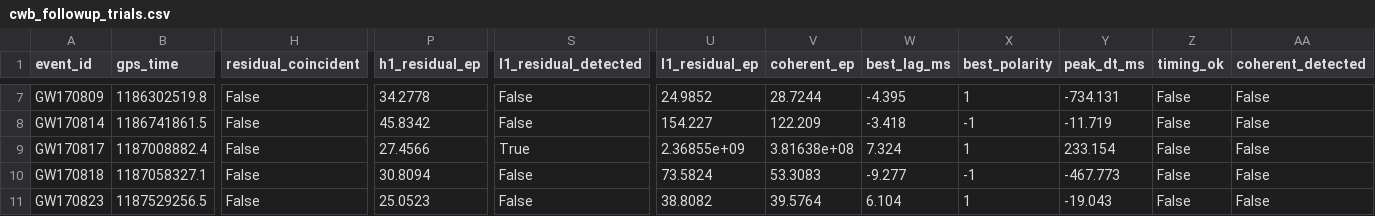
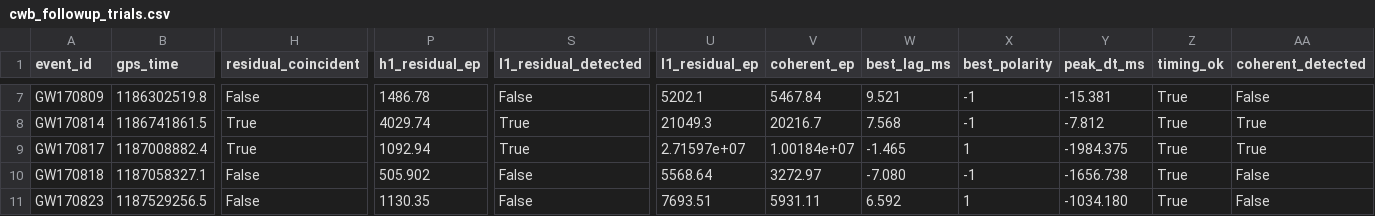
Before and after one commit to PanosM397/Keno, a CSV file: docs/freeze/current/cwb_followup_trials.csv, drawn as a sheet; only a part is shown, gaps mark what is left out; the diff covers the shown part only; the diff names each change by its address in the sheet, - before the commit and + after, or states it on an @@ line.

```diff
--- a/docs/freeze/current/cwb_followup_trials.csv
+++ b/docs/freeze/current/cwb_followup_trials.csv
-P7 (h1_residual_ep): 34.2778
+P7 (h1_residual_ep): 1486.78
-U7 (l1_residual_ep): 24.9852
+U7 (l1_residual_ep): 5202.1
-V7 (coherent_ep): 28.7244
+V7 (coherent_ep): 5467.84
-W7 (best_lag_ms): -4.395
+W7 (best_lag_ms): 9.521
-X7 (best_polarity): 1
+X7 (best_polarity): -1
-Y7 (peak_dt_ms): -734.131
+Y7 (peak_dt_ms): -15.381
-Z7:Z11 (timing_ok): False
+Z7:Z11 (timing_ok): True
-H8:H9 (residual_coincident): False
+H8:H9 (residual_coincident): True
-P8 (h1_residual_ep): 45.8342
+P8 (h1_residual_ep): 4029.74
-S8 (l1_residual_detected): False
+S8 (l1_residual_detected): True
-U8 (l1_residual_ep): 154.227
+U8 (l1_residual_ep): 21049.3
-V8 (coherent_ep): 122.209
+V8 (coherent_ep): 20216.7
-W8 (best_lag_ms): -3.418
+W8 (best_lag_ms): 7.568
-Y8 (peak_dt_ms): -11.719
+Y8 (peak_dt_ms): -7.812
-AA8:AA9 (coherent_detected): False
+AA8:AA9 (coherent_detected): True
-P9 (h1_residual_ep): 27.4566
+P9 (h1_residual_ep): 1092.94
-U9 (l1_residual_ep): 2.36855e+09
+U9 (l1_residual_ep): 2.71597e+07
-V9 (coherent_ep): 3.81638e+08
+V9 (coherent_ep): 1.00184e+07
-W9 (best_lag_ms): 7.324
+W9 (best_lag_ms): -1.465
-Y9 (peak_dt_ms): 233.154
+Y9 (peak_dt_ms): -1984.375
-P10 (h1_residual_ep): 30.8094
+P10 (h1_residual_ep): 505.902
-U10 (l1_residual_ep): 73.5824
+U10 (l1_residual_ep): 5568.64
-V10 (coherent_ep): 53.3083
+V10 (coherent_ep): 3272.97
-W10 (best_lag_ms): -9.277
+W10 (best_lag_ms): -7.080
-Y10 (peak_dt_ms): -467.773
+Y10 (peak_dt_ms): -1656.738
-P11 (h1_residual_ep): 25.0523
+P11 (h1_residual_ep): 1130.35
-U11 (l1_residual_ep): 38.8082
+U11 (l1_residual_ep): 7693.51
-V11 (coherent_ep): 39.5764
+V11 (coherent_ep): 5931.11
-W11 (best_lag_ms): 6.104
+W11 (best_lag_ms): 6.592
-Y11 (peak_dt_ms): -19.043
+Y11 (peak_dt_ms): -1034.180
```
Also changed, not shown: 117 edited cells elsewhere in this file, docs/freeze/current/coincidence_known_events.csv, 32 other files.
